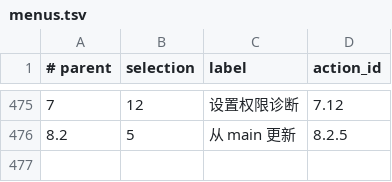
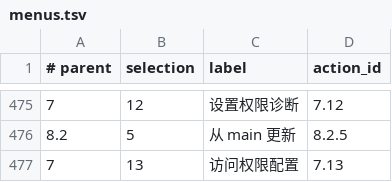
Before and after one commit to nljie1103/headless-desktop-manager, a TSV file: ui/menus.tsv, drawn as a sheet; only a part is shown, gaps mark what is left out; the diff names each change by its address in the sheet, - before the commit and + after, or states it on an @@ line.

```diff
--- a/ui/menus.tsv
+++ b/ui/menus.tsv
+row 477: 7 | 13 | 访问权限配置 | 7.13
```
Also changed, not shown: 27 other files.
